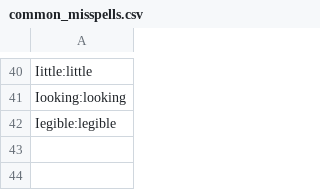
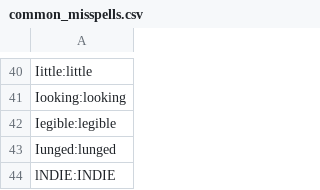
Before and after one commit to adrienbricchi/sub-titles-auto-correct, a CSV file: Corrector/Utils/StringsMaps/common_misspells.csv, drawn as a sheet; only a part is shown, gaps mark what is left out.

```diff
--- a/Corrector/Utils/StringsMaps/common_misspells.csv
+++ b/Corrector/Utils/StringsMaps/common_misspells.csv
@@ -42 +42,3 @@ Iooking:looking
 Iegible:legible
+Iunged:lunged
+lNDIE:INDIE
```
Also changed, not shown: Corrector/Utils/StringsMaps/LettersMaps/I_trusted.csv, 7 other files.
